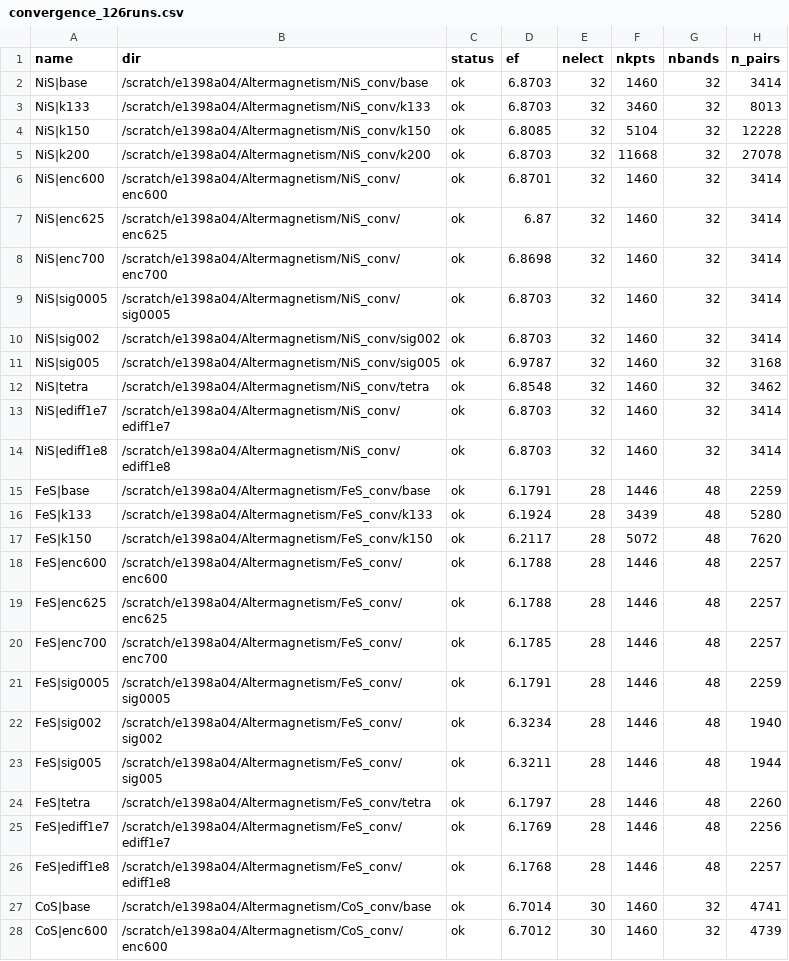
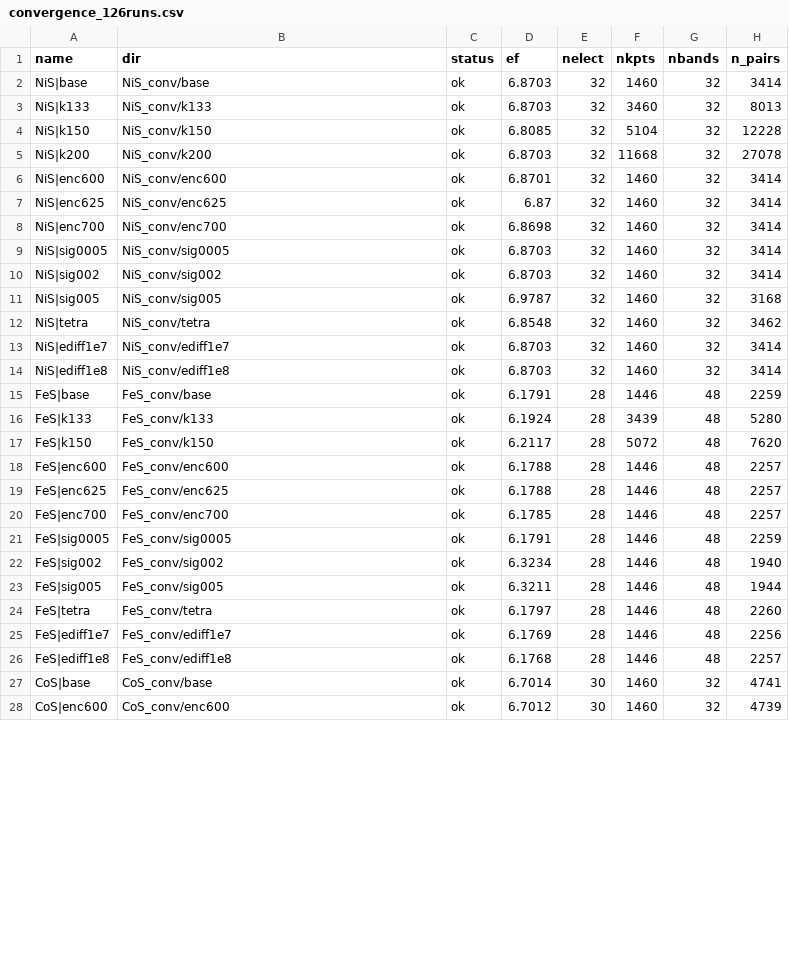
Before and after one commit to glgkghh7539/Altermagnet-inverse-design, a CSV file: data/raw/convergence_126runs.csv, drawn as a sheet; only a part is shown; the diff covers the shown part only; the diff names each change by its address in the sheet, - before the commit and + after, or states it on an @@ line.

```diff
--- a/data/raw/convergence_126runs.csv
+++ b/data/raw/convergence_126runs.csv
-B2 (dir): /scratch/e1398a04/Altermagnetism/NiS_conv/base
+B2 (dir): NiS_conv/base
-B3 (dir): /scratch/e1398a04/Altermagnetism/NiS_conv/k133
+B3 (dir): NiS_conv/k133
-B4 (dir): /scratch/e1398a04/Altermagnetism/NiS_conv/k150
+B4 (dir): NiS_conv/k150
-B5 (dir): /scratch/e1398a04/Altermagnetism/NiS_conv/k200
+B5 (dir): NiS_conv/k200
-B6 (dir): /scratch/e1398a04/Altermagnetism/NiS_conv/enc600
+B6 (dir): NiS_conv/enc600
-B7 (dir): /scratch/e1398a04/Altermagnetism/NiS_conv/enc625
+B7 (dir): NiS_conv/enc625
-B8 (dir): /scratch/e1398a04/Altermagnetism/NiS_conv/enc700
+B8 (dir): NiS_conv/enc700
-B9 (dir): /scratch/e1398a04/Altermagnetism/NiS_conv/sig0005
+B9 (dir): NiS_conv/sig0005
-B10 (dir): /scratch/e1398a04/Altermagnetism/NiS_conv/sig002
+B10 (dir): NiS_conv/sig002
-B11 (dir): /scratch/e1398a04/Altermagnetism/NiS_conv/sig005
+B11 (dir): NiS_conv/sig005
-B12 (dir): /scratch/e1398a04/Altermagnetism/NiS_conv/tetra
+B12 (dir): NiS_conv/tetra
-B13 (dir): /scratch/e1398a04/Altermagnetism/NiS_conv/ediff1e7
+B13 (dir): NiS_conv/ediff1e7
-B14 (dir): /scratch/e1398a04/Altermagnetism/NiS_conv/ediff1e8
+B14 (dir): NiS_conv/ediff1e8
-B15 (dir): /scratch/e1398a04/Altermagnetism/FeS_conv/base
+B15 (dir): FeS_conv/base
-B16 (dir): /scratch/e1398a04/Altermagnetism/FeS_conv/k133
+B16 (dir): FeS_conv/k133
-B17 (dir): /scratch/e1398a04/Altermagnetism/FeS_conv/k150
+B17 (dir): FeS_conv/k150
-B18 (dir): /scratch/e1398a04/Altermagnetism/FeS_conv/enc600
+B18 (dir): FeS_conv/enc600
-B19 (dir): /scratch/e1398a04/Altermagnetism/FeS_conv/enc625
+B19 (dir): FeS_conv/enc625
-B20 (dir): /scratch/e1398a04/Altermagnetism/FeS_conv/enc700
+B20 (dir): FeS_conv/enc700
-B21 (dir): /scratch/e1398a04/Altermagnetism/FeS_conv/sig0005
+B21 (dir): FeS_conv/sig0005
-B22 (dir): /scratch/e1398a04/Altermagnetism/FeS_conv/sig002
+B22 (dir): FeS_conv/sig002
-B23 (dir): /scratch/e1398a04/Altermagnetism/FeS_conv/sig005
+B23 (dir): FeS_conv/sig005
-B24 (dir): /scratch/e1398a04/Altermagnetism/FeS_conv/tetra
+B24 (dir): FeS_conv/tetra
-B25 (dir): /scratch/e1398a04/Altermagnetism/FeS_conv/ediff1e7
+B25 (dir): FeS_conv/ediff1e7
-B26 (dir): /scratch/e1398a04/Altermagnetism/FeS_conv/ediff1e8
+B26 (dir): FeS_conv/ediff1e8
-B27 (dir): /scratch/e1398a04/Altermagnetism/CoS_conv/base
+B27 (dir): CoS_conv/base
-B28 (dir): /scratch/e1398a04/Altermagnetism/CoS_conv/enc600
+B28 (dir): CoS_conv/enc600
```
Also changed, not shown: 99 edited cells elsewhere in this file, data/derived/candidates_sse.csv, 6 other files.
